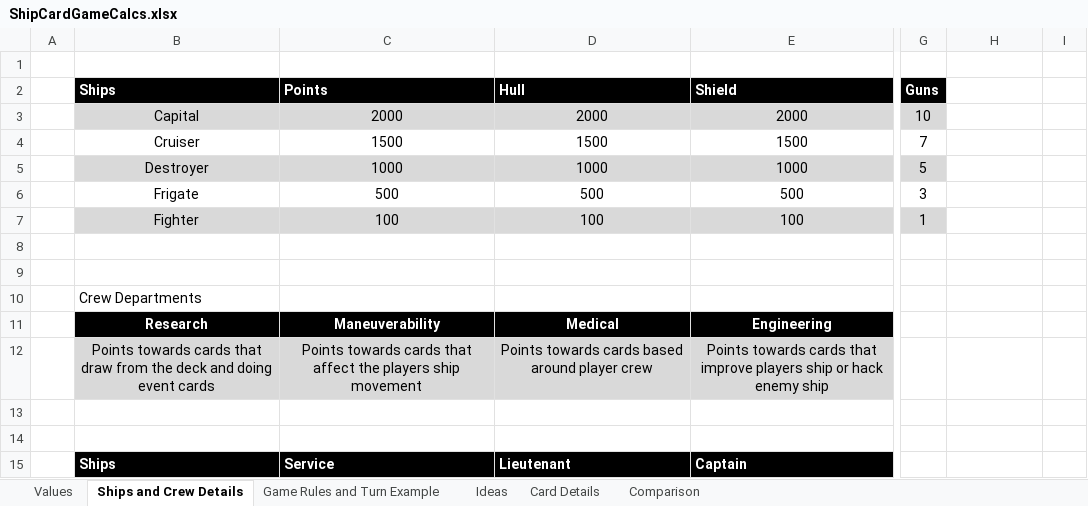
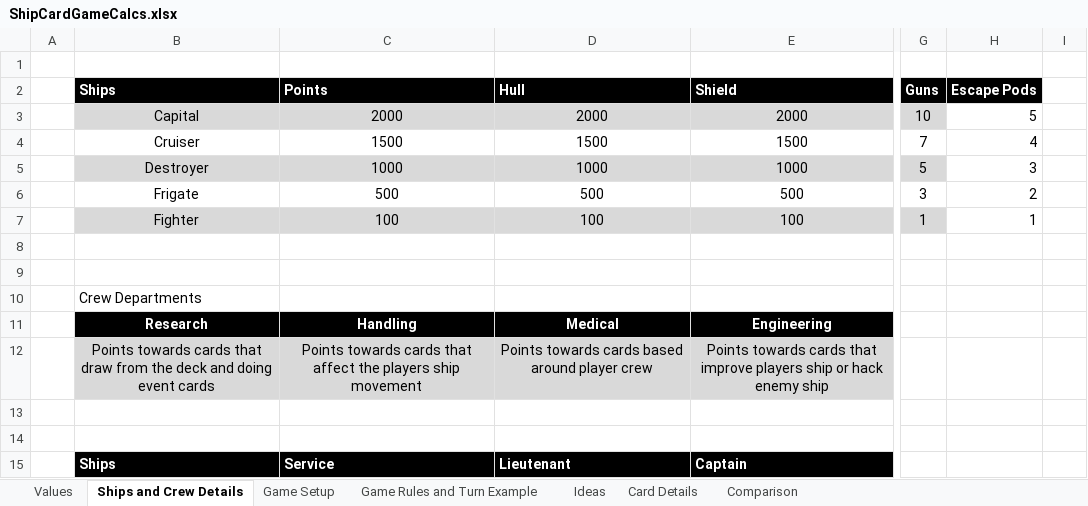
Before and after one commit to djnbud/MultiplayerGame, an Excel workbook: ShipCardGameCalcs.xlsx, sheet Ships and Crew Details, drawn as a sheet; only a part is shown, gaps mark what is left out; values as stored, in another font and other column widths than the file's, no borders; the diff names each change by its address in the sheet, - before the commit and + after, or states it on an @@ line.

```diff
--- a/ShipCardGameCalcs.xlsx (sheet Ships and Crew Details)
+++ b/ShipCardGameCalcs.xlsx (sheet Ships and Crew Details)
+sheet tab: Game Setup
-H2: (empty)
+H2: Escape Pods
-H2 fill: none
+H2 fill: #000000
-H3 (Escape Pods): (empty)
+H3 (Escape Pods): 5
-H4 (Escape Pods): (empty)
+H4 (Escape Pods): 4
-H5 (Escape Pods): (empty)
+H5 (Escape Pods): 3
-H6 (Escape Pods): (empty)
+H6 (Escape Pods): 2
-H7 (Escape Pods): (empty)
+H7 (Escape Pods): 1
-C11 (Points): Maneuverability
+C11 (Points): Handling
```
Also changed, not shown: sheet Game Rules and Turn Example, ShipCardsDesigns.xlsx.
